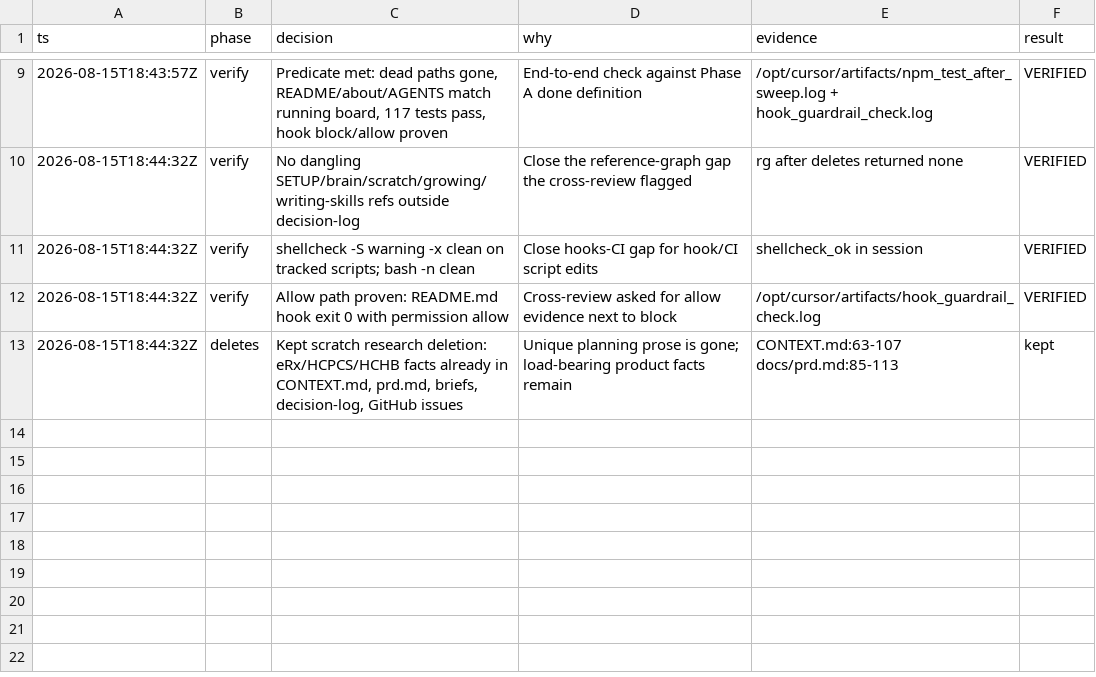
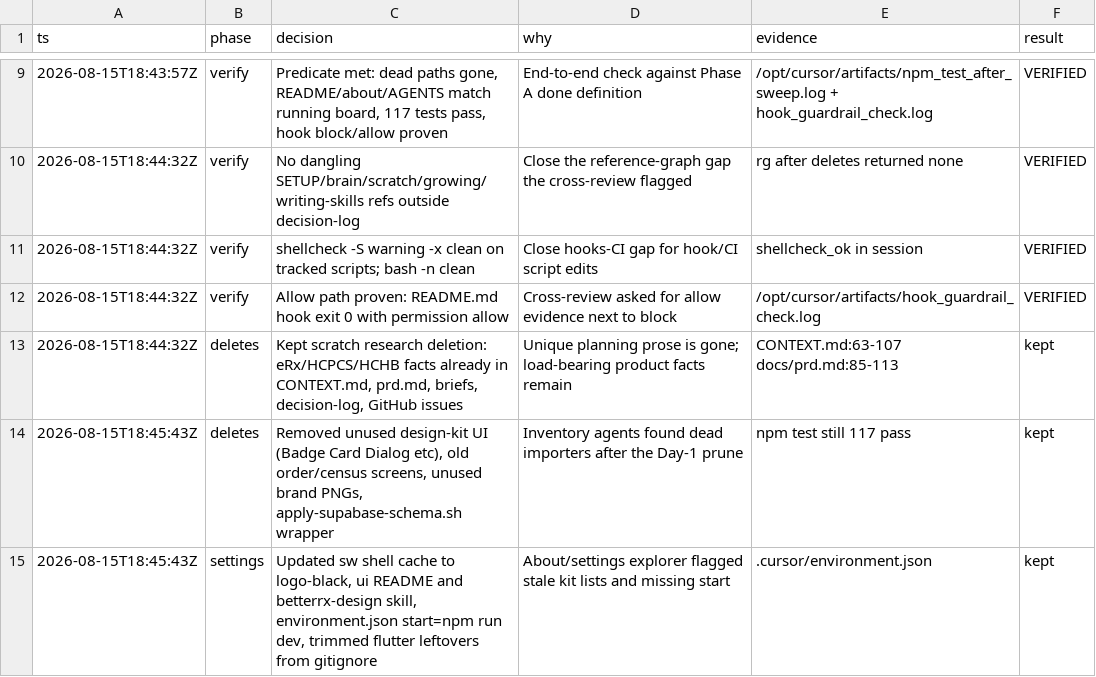
Before and after one commit to craigcossairt/betterrx-ai-builder-day, a TSV file: .audit/repo-sweep.tsv, drawn as a sheet; only a part is shown, gaps mark what is left out.

```diff
--- a/.audit/repo-sweep.tsv
+++ b/.audit/repo-sweep.tsv
@@ -13 +13,3 @@ ts	phase	decision	why	evidence	result
 2026-08-15T18:44:32Z	deletes	Kept scratch research deletion: eRx/HCPCS/HCHB facts already in CONTEXT.md, prd.md, briefs, decision-log, GitHub issues	Unique planning prose is gone; load-bearing product facts remain	CONTEXT.md:63-107 docs/prd.md:85-113	kept
+2026-08-15T18:45:43Z	deletes	Removed unused design-kit UI (Badge Card Dialog etc), old order/census screens, unused brand PNGs, apply-supabase-schema.sh wrapper	Inventory agents found dead importers after the Day-1 prune	npm test still 117 pass	kept
+2026-08-15T18:45:43Z	settings	Updated sw shell cache to logo-black, ui README and betterrx-design skill, environment.json start=npm run dev, trimmed flutter leftovers from gitignore	About/settings explorer flagged stale kit lists and missing start	.cursor/environment.json	kept
```
Also changed, not shown: 31 other files.
